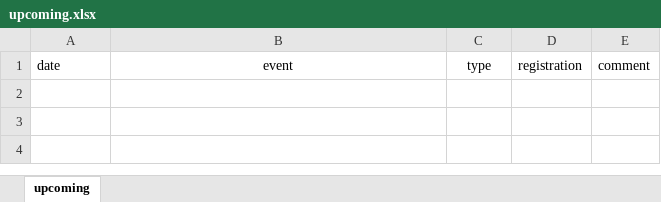
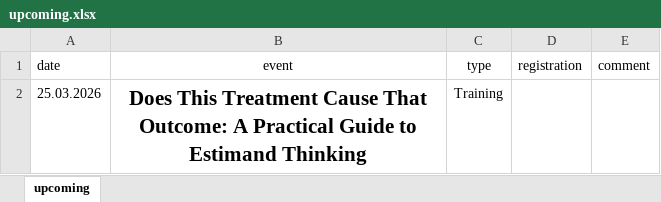
Before and after one commit to baselbiometrics/home, an Excel workbook: data/upcoming.xlsx, sheet upcoming, drawn as a sheet; values as stored, in another font and other column widths than the file's, no borders; charts and pictures not drawn; the diff names each change by its address in the sheet, - before the commit and + after, or states it on an @@ line.

Commit message:
Posted the first announcement and save-the-date for the BBS Training: 'Does This Treatment Cause That Outcome? A Practical Guide to Estimand Thinking.'

```diff
--- a/data/upcoming.xlsx (sheet upcoming)
+++ b/data/upcoming.xlsx (sheet upcoming)
+row 2: 25.03.2026 | Does This Treatment Cause That Outcome: A Practical Guide to Estimand Thinking | Training
```
Also changed, not shown: 6 other files.
